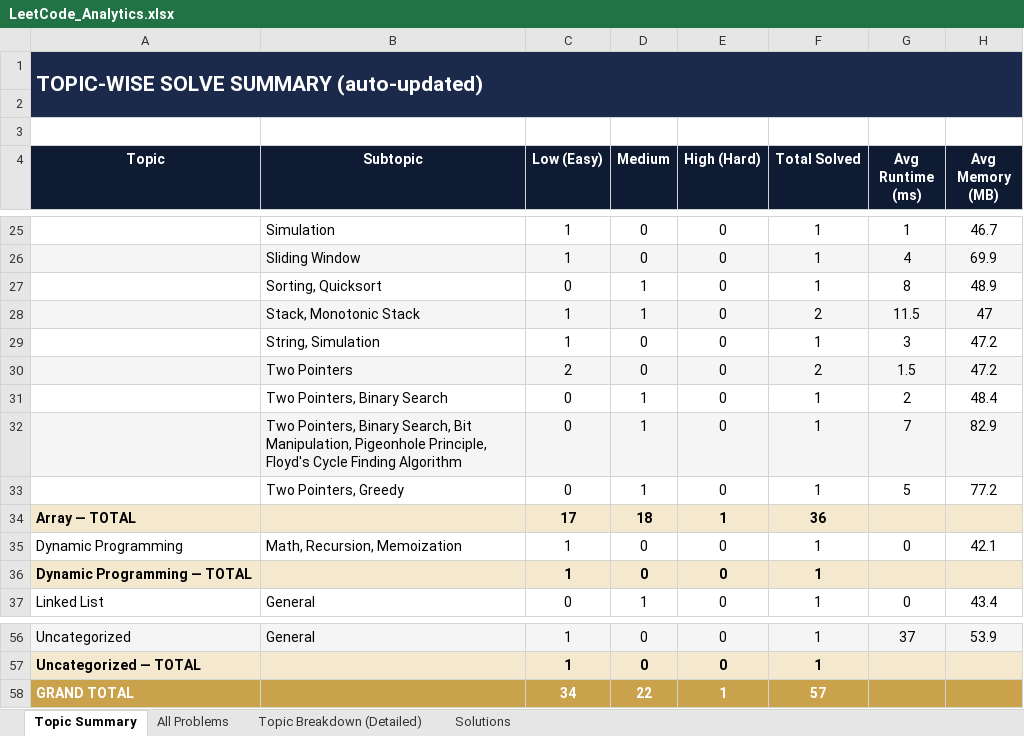
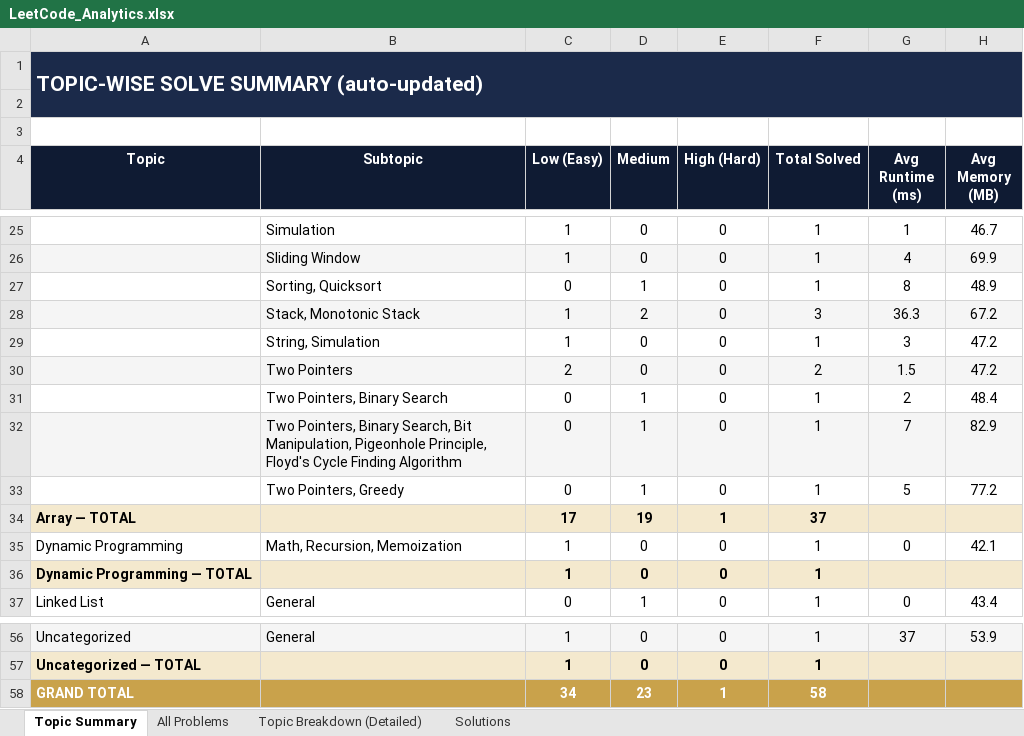
Before and after one commit to jaganathan-v/LeetCode_solutions, an Excel workbook: reports/LeetCode_Analytics.xlsx, sheet Topic Summary, drawn as a sheet; only a part is shown, gaps mark what is left out; values as stored, in another font and other column widths than the file's, no borders; removed rows and columns are numbered as before the commit, all else as after; the diff names each change by its address in the sheet, - before the commit and + after, or states it on an @@ line.

```diff
--- a/reports/LeetCode_Analytics.xlsx (sheet Topic Summary)
+++ b/reports/LeetCode_Analytics.xlsx (sheet Topic Summary)
-row 28:  | Stack, Monotonic Stack | 1 | 1 | 0 | 2 | 11.5 | 47
+row 28:  | Stack, Monotonic Stack | 1 | 2 | 0 | 3 | 36.3 | 67.2
-D34 (Medium): 18
+D34 (Medium): 19
-F34 (Total Solved): 36
+F34 (Total Solved): 37
-D58 (Medium): 22
+D58 (Medium): 23
-F58 (Total Solved): 57
+F58 (Total Solved): 58
```
Also changed, not shown: sheet All Problems, sheet Topic Breakdown (Detailed), sheet Solutions, 1 other file.
